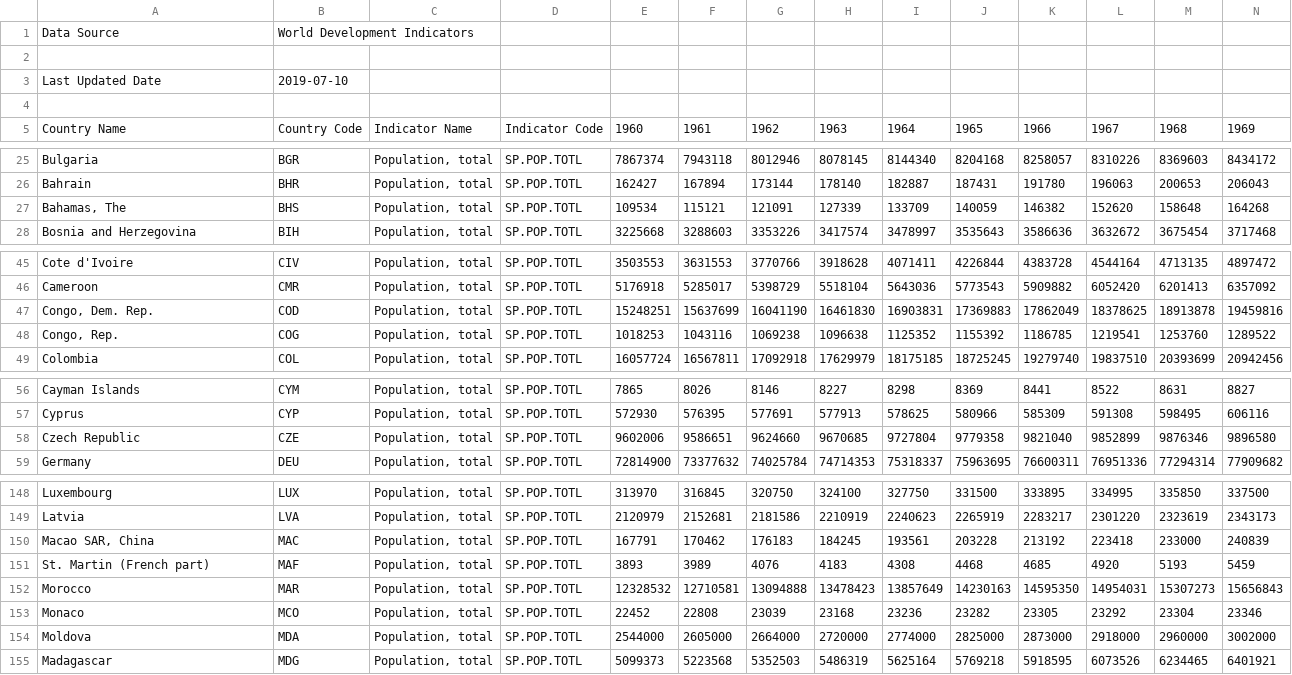
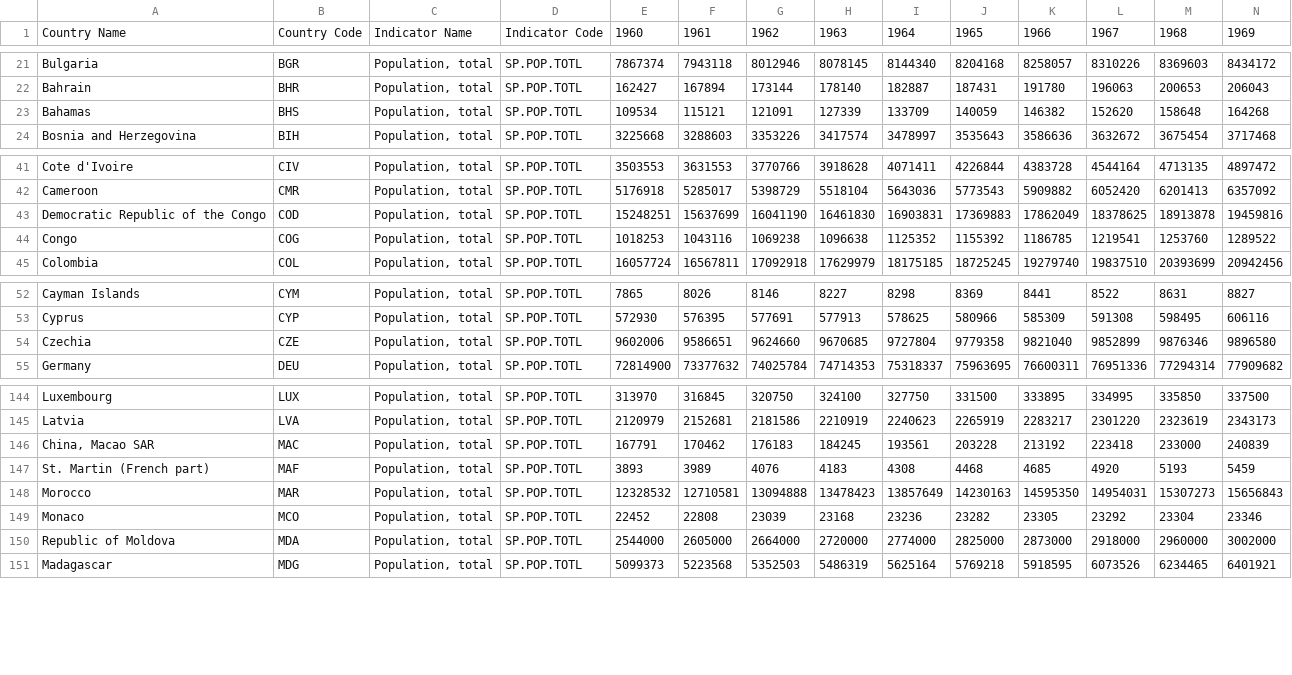
Before and after one commit to dbemerydt/nutriStability, a CSV file: data/API_SP.POP.TOTL_DS2_en_csv_v2_63973.csv, drawn as a sheet; only a part is shown, gaps mark what is left out; removed rows and columns are numbered as before the commit, all else as after; rows hold the shown columns only; the diff covers the shown part only; the diff names each change by its address in the sheet, - before the commit and + after, or states it on an @@ line.

```diff
--- a/data/API_SP.POP.TOTL_DS2_en_csv_v2_63973.csv
+++ b/data/API_SP.POP.TOTL_DS2_en_csv_v2_63973.csv
-row 1: Data Source | World Development Indicators
-row 2: (empty)
-row 3: Last Updated Date | 2019-07-10
-row 4: (empty)
-A23: Bahamas, The
+A23: Bahamas
-A43: Congo, Dem. Rep.
+A43: Democratic Republic of the Congo
-A44: Congo, Rep.
+A44: Congo
-A54: Czech Republic
+A54: Czechia
-A146: Macao SAR, China
+A146: China, Macao SAR
-A150: Moldova
+A150: Republic of Moldova
```
Also changed, not shown: 17 edited cells elsewhere in this file.
